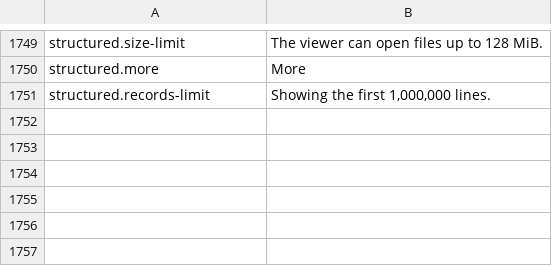
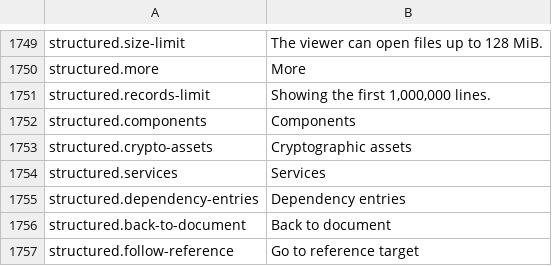
Before and after one commit to masanork/ibis-office, a TSV file: crates/ibis-office-base/i18n/en/shell.tsv, drawn as a sheet; only a part is shown, gaps mark what is left out.

```diff
--- a/crates/ibis-office-base/i18n/en/shell.tsv
+++ b/crates/ibis-office-base/i18n/en/shell.tsv
@@ -1751 +1751,7 @@ structured.more	More
 structured.records-limit	Showing the first 1,000,000 lines.
+structured.components	Components
+structured.crypto-assets	Cryptographic assets
+structured.services	Services
+structured.dependency-entries	Dependency entries
+structured.back-to-document	Back to document
+structured.follow-reference	Go to reference target
```
Also changed, not shown: crates/ibis-office-base/i18n/ja/shell.tsv, 3 other files.
